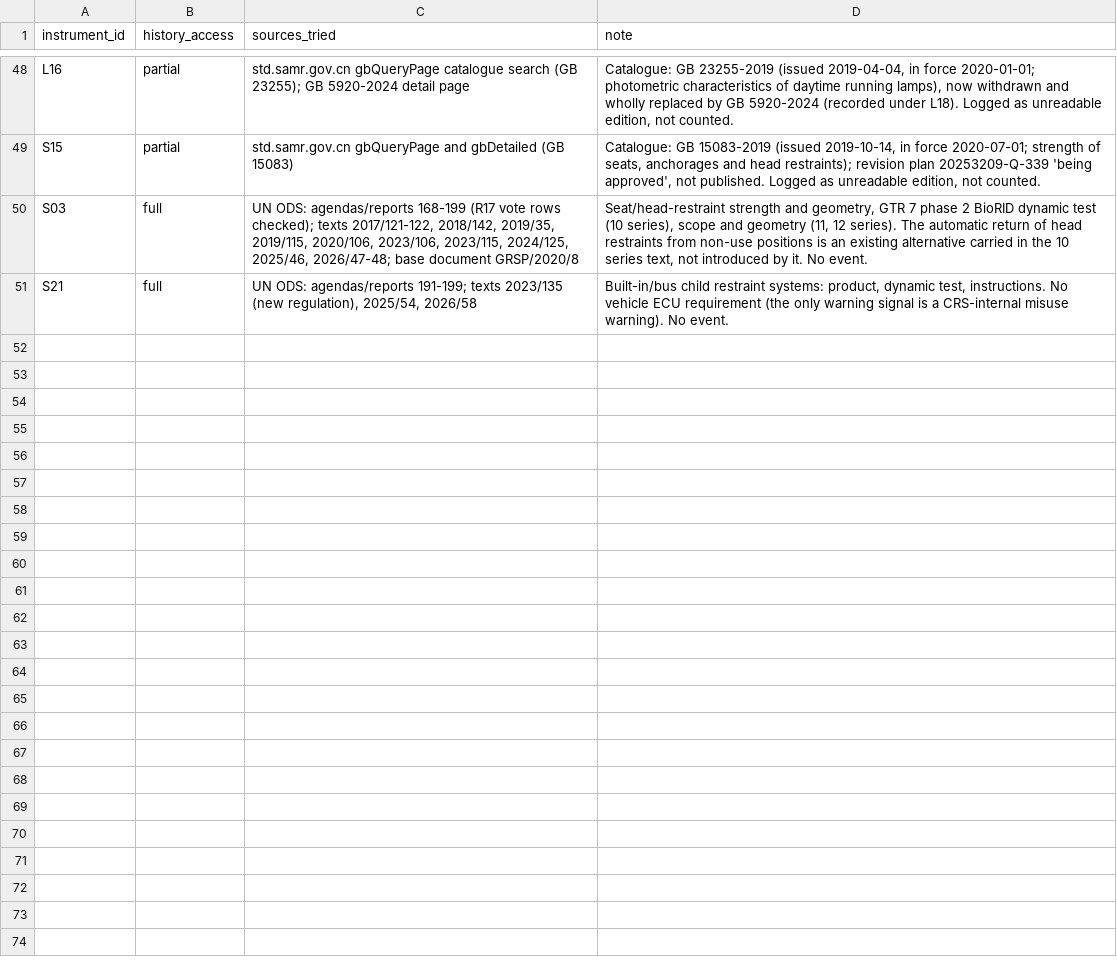
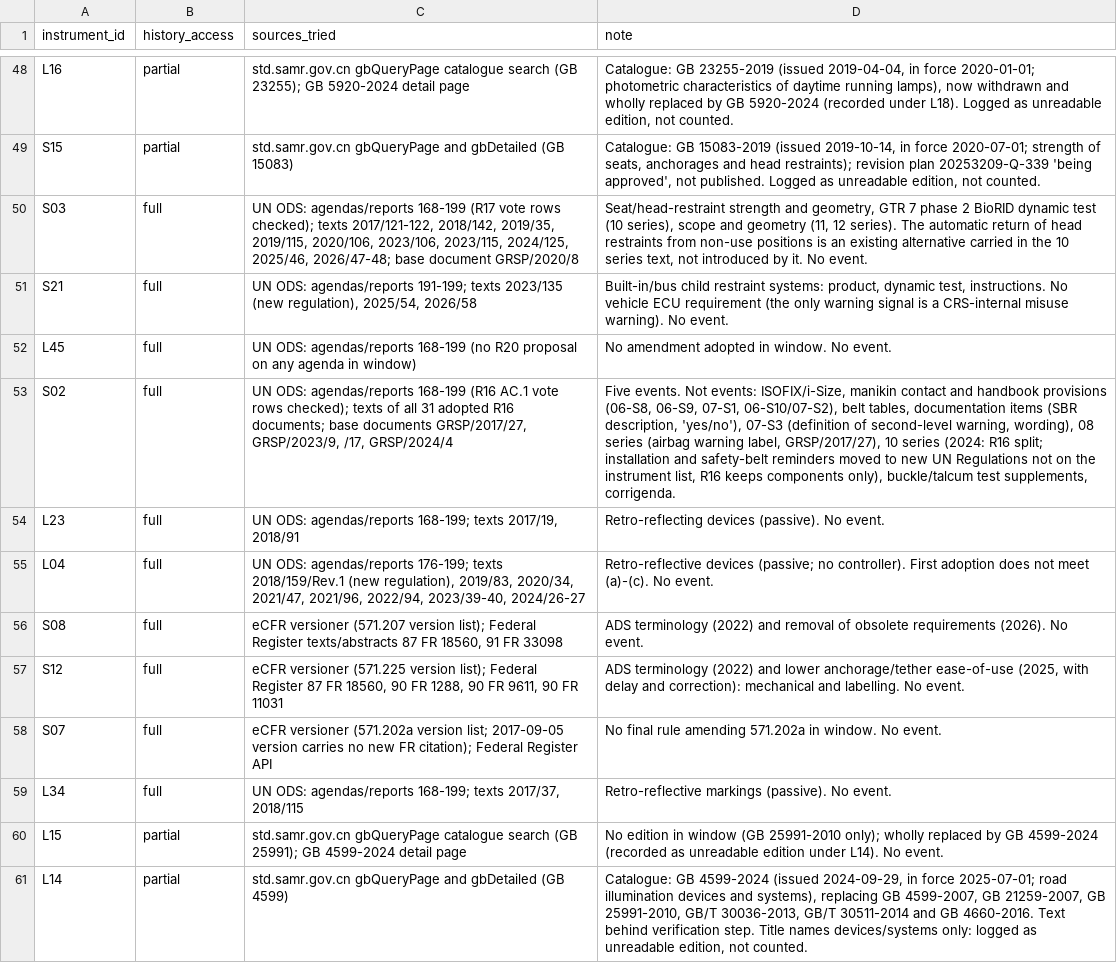
Before and after one commit to kylefoxaustin/battery-soh-finetune, a CSV file: results/L1B/instruments_B.csv, drawn as a sheet; only a part is shown, gaps mark what is left out; the diff names each change by its address in the sheet, - before the commit and + after, or states it on an @@ line.

```diff
--- a/results/L1B/instruments_B.csv
+++ b/results/L1B/instruments_B.csv
+row 52: L45 | full | UN ODS: agendas/reports 168-199 (no R20 proposal on any agenda in window) | No amendment adopted in window. No event.
+row 53: S02 | full | UN ODS: agendas/reports 168-199 (R16 AC.1 vote rows checked); texts of all 31 adopted R16 documents; base documents GRSP/2017/27, GRSP/2023/9, /17, GRSP/2024/4 | Five events. Not events: ISOFIX/i-Size, manikin contact and handbook provisions (06-S8, 06-S9, 07-S1, 06-S10/07-S2), belt tables, documentation items (SBR description, 'yes/no'), 07-S3 (definition of second-level warning, wording), 08 series (airbag warning label, GRSP/2017/27), 10 series (2024: R16 split; installation and safety-belt reminders moved to new UN Regulations not on the instrument list, R16 keeps components only), buckle/talcum test supplements, corrigenda.
+row 54: L23 | full | UN ODS: agendas/reports 168-199; texts 2017/19, 2018/91 | Retro-reflecting devices (passive). No event.
+row 55: L04 | full | UN ODS: agendas/reports 176-199; texts 2018/159/Rev.1 (new regulation), 2019/83, 2020/34, 2021/47, 2021/96, 2022/94, 2023/39-40, 2024/26-27 | Retro-reflective devices (passive; no controller). First adoption does not meet (a)-(c). No event.
+row 56: S08 | full | eCFR versioner (571.207 version list); Federal Register texts/abstracts 87 FR 18560, 91 FR 33098 | ADS terminology (2022) and removal of obsolete requirements (2026). No event.
+row 57: S12 | full | eCFR versioner (571.225 version list); Federal Register 87 FR 18560, 90 FR 1288, 90 FR 9611, 90 FR 11031 | ADS terminology (2022) and lower anchorage/tether ease-of-use (2025, with delay and correction): mechanical and labelling. No event.
+row 58: S07 | full | eCFR versioner (571.202a version list; 2017-09-05 version carries no new FR citation); Federal Register API | No final rule amending 571.202a in window. No event.
+row 59: L34 | full | UN ODS: agendas/reports 168-199; texts 2017/37, 2018/115 | Retro-reflective markings (passive). No event.
+row 60: L15 | partial | std.samr.gov.cn gbQueryPage catalogue search (GB 25991); GB 4599-2024 detail page | No edition in window (GB 25991-2010 only); wholly replaced by GB 4599-2024 (recorded as unreadable edition under L14). No event.
+row 61: L14 | partial | std.samr.gov.cn gbQueryPage and gbDetailed (GB 4599) | Catalogue: GB 4599-2024 (issued 2024-09-29, in force 2025-07-01; road illumination devices and systems), replacing GB 4599-2007, GB 21259-2007, GB 25991-2010, GB/T 30036-2013, GB/T 30511-2014 and GB 4660-2016. Text behind verification step. Title names devices/systems only: logged as unreadable edition, not counted.
```
Also changed, not shown: results/L1B/ledger_B.csv, 1 other file.
